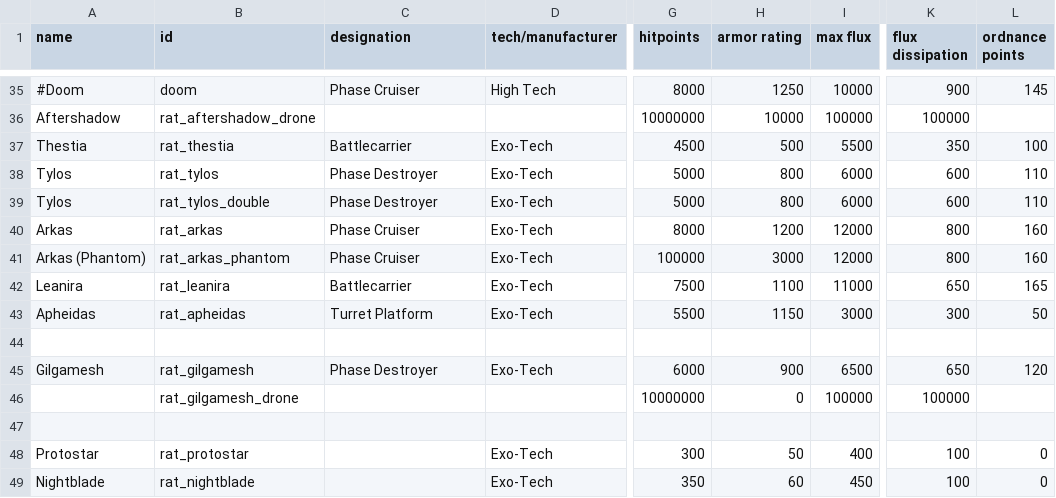
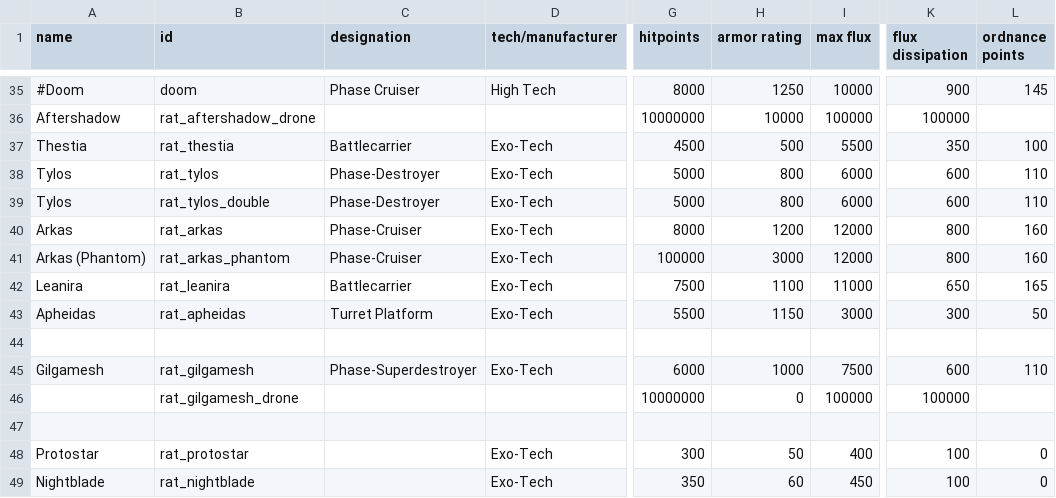
Before and after one commit to Lukas22041/Random-Assortment-of-Things, a CSV file: data/hulls/ship_data.csv, drawn as a sheet; only a part is shown, gaps mark what is left out; the diff names each change by its address in the sheet, - before the commit and + after, or states it on an @@ line.

```diff
--- a/data/hulls/ship_data.csv
+++ b/data/hulls/ship_data.csv
-C38:C39 (designation): Phase Destroyer
+C38:C39 (designation): Phase-Destroyer
-C40:C41 (designation): Phase Cruiser
+C40:C41 (designation): Phase-Cruiser
-C45 (designation): Phase Destroyer
+C45 (designation): Phase-Superdestroyer
-H45 (armor rating): 900
+H45 (armor rating): 1000
-I45 (max flux): 6500
+I45 (max flux): 7500
-K45 (flux dissipation): 650
+K45 (flux dissipation): 600
-L45 (ordnance points): 120
+L45 (ordnance points): 110
```
Also changed, not shown: data/hullmods/hull_mods.csv, data/shipsystems/ship_systems.csv, 7 other files.
